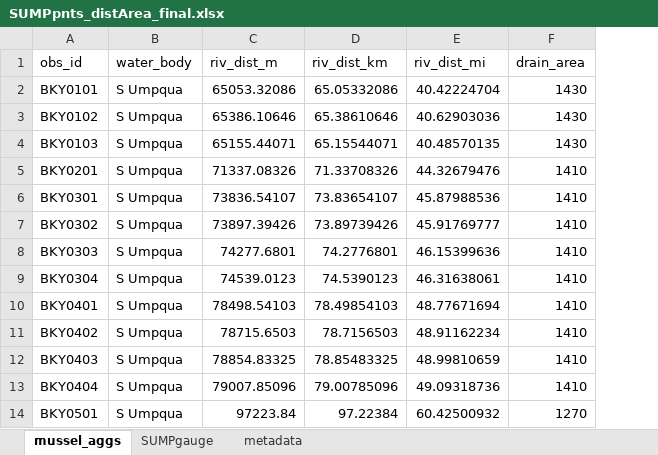
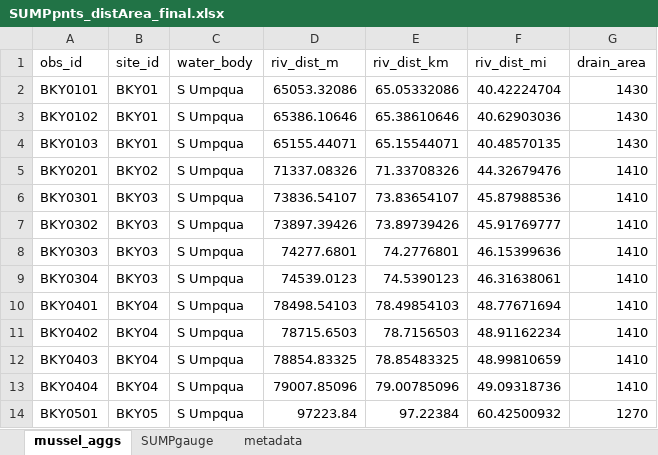
Before and after one commit to ljohnso8/thesis-mussels, an Excel workbook: site_DATAexplore/SUMPpnts_distArea_final.xlsx, sheet mussel_aggs, drawn as a sheet; only a part is shown; values as stored, in another font and other column widths than the file's, no borders; the diff names each change by its address in the sheet, - before the commit and + after, or states it on an @@ line.

Commit message:
Added a new spreadsheet (.xlsx and .csv) to file that includes sites and their distance upstream and their larger drainage basin areas

```diff
--- a/site_DATAexplore/SUMPpnts_distArea_final.xlsx (sheet mussel_aggs)
+++ b/site_DATAexplore/SUMPpnts_distArea_final.xlsx (sheet mussel_aggs)
+column B (site_id), rows 2-14: BKY01 | BKY01 | BKY01 | BKY02 | BKY03 | BKY03 | BKY03 | BKY03 | BKY04 | BKY04 | BKY04 | BKY04 | BKY05
```
Also changed, not shown: formulas that keep their value, 1 other file.
